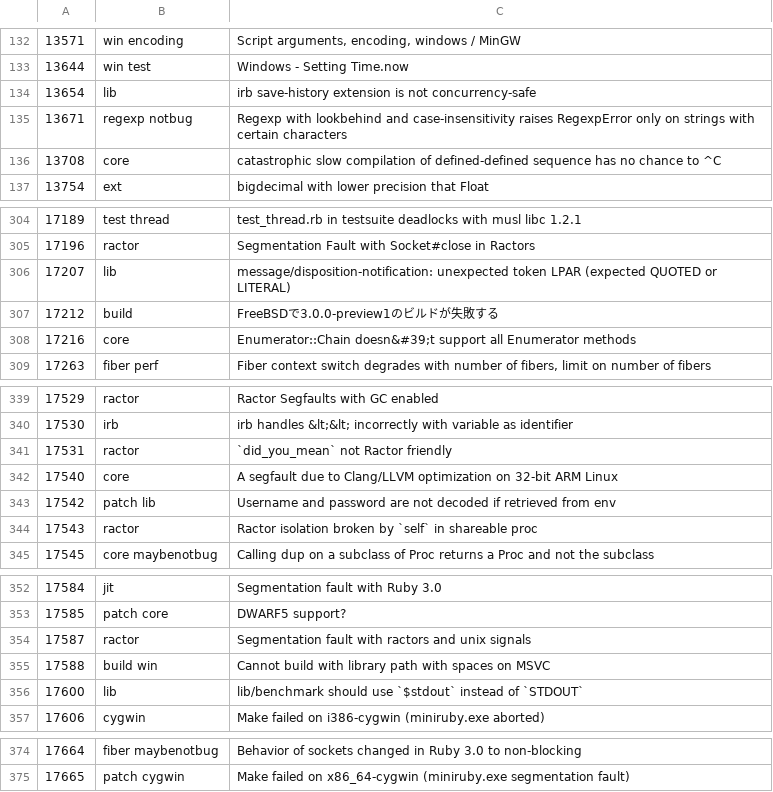
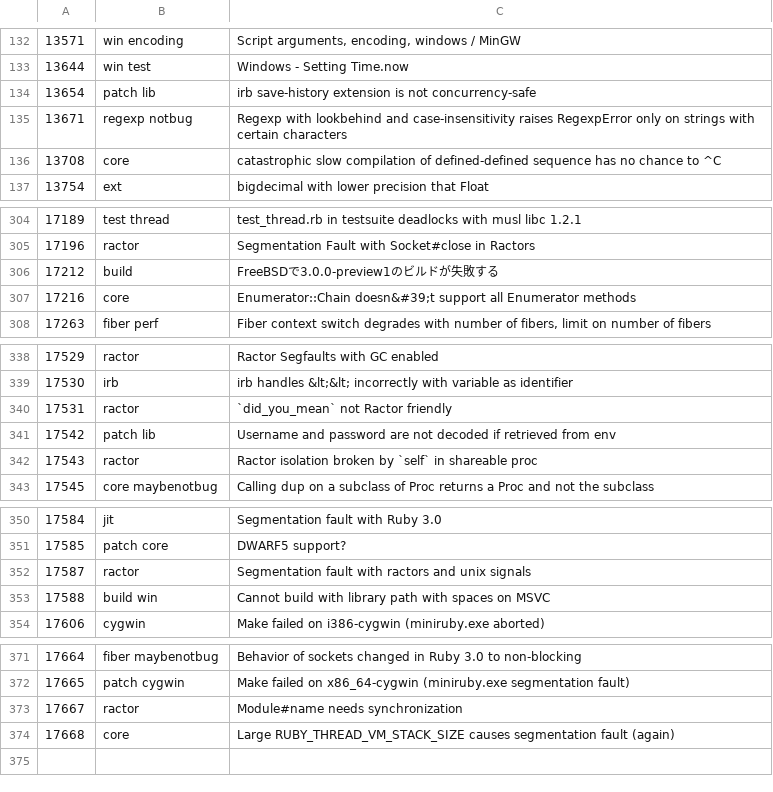
Before and after one commit to caddoSmith229/RB_tagged-bugs, a CSV file: ruby-bugs.csv, drawn as a sheet; only a part is shown, gaps mark what is left out.

Commit message:
Update Ruby bugs

```diff
--- a/ruby-bugs.csv
+++ b/ruby-bugs.csv
@@ -133,3 +133,3 @@
 13644,win test,Windows - Setting Time.now
-13654,lib,irb save-history extension is not concurrency-safe
+13654,patch lib,irb save-history extension is not concurrency-safe
 13671,regexp notbug,Regexp with lookbehind and case-insensitivity raises RegexpError only on strings with certain characters
@@ -305,3 +305,2 @@
 17196,ractor,Segmentation Fault with Socket#close in Ractors
-17207,lib,message/disposition-notification: unexpected token LPAR (expected QUOTED or LITERAL)
 17212,build,FreeBSDで3.0.0-preview1のビルドが失敗する
@@ -341,3 +340,2 @@
 17531,ractor,`did_you_mean` not Ractor friendly
-17540,core,A segfault due to Clang/LLVM optimization on 32-bit ARM Linux
 17542,patch lib,Username and password are not decoded if retrieved from env
@@ -355,3 +353,2 @@
 17588,build win,Cannot build with library path with spaces on MSVC
-17600,lib,lib/benchmark should use `$stdout` instead of `STDOUT`
 17606,cygwin,Make failed on i386-cygwin (miniruby.exe aborted)
@@ -375 +372,3 @@
 17665,patch cygwin,Make failed on x86_64-cygwin (miniruby.exe segmentation fault)
+17667,ractor,Module#name needs synchronization
+17668,core,Large RUBY_THREAD_VM_STACK_SIZE causes segmentation fault (again)
```
